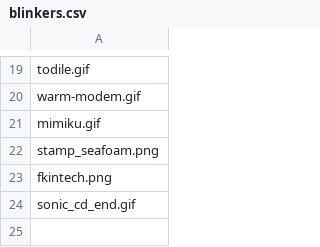
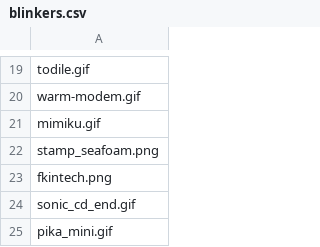
Before and after one commit to etherware-novice/comicsite, a CSV file: _data/blinkers.csv, drawn as a sheet; only a part is shown, gaps mark what is left out.

Commit message:
pika mini blinker

```diff
--- a/_data/blinkers.csv
+++ b/_data/blinkers.csv
@@ -24 +24,2 @@ fkintech.png
 sonic_cd_end.gif
+pika_mini.gif
```
Also changed, not shown: 1 other file.
